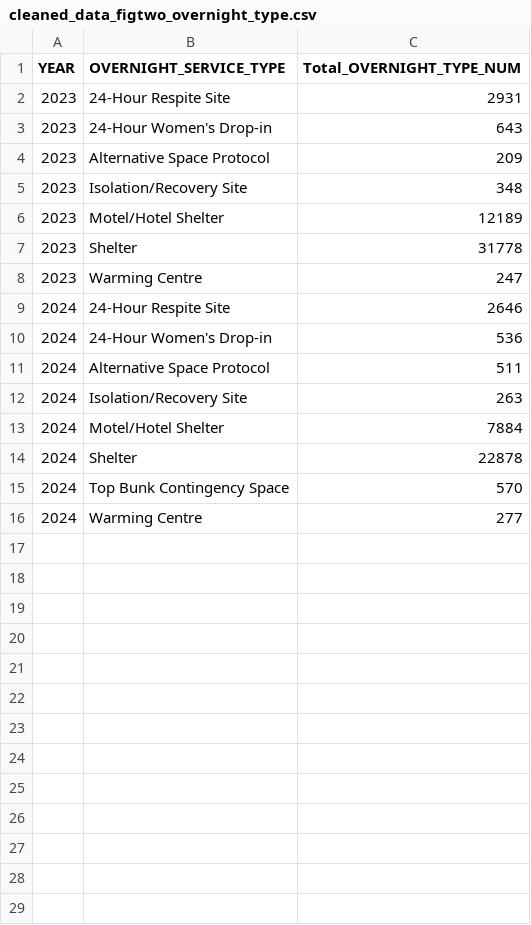
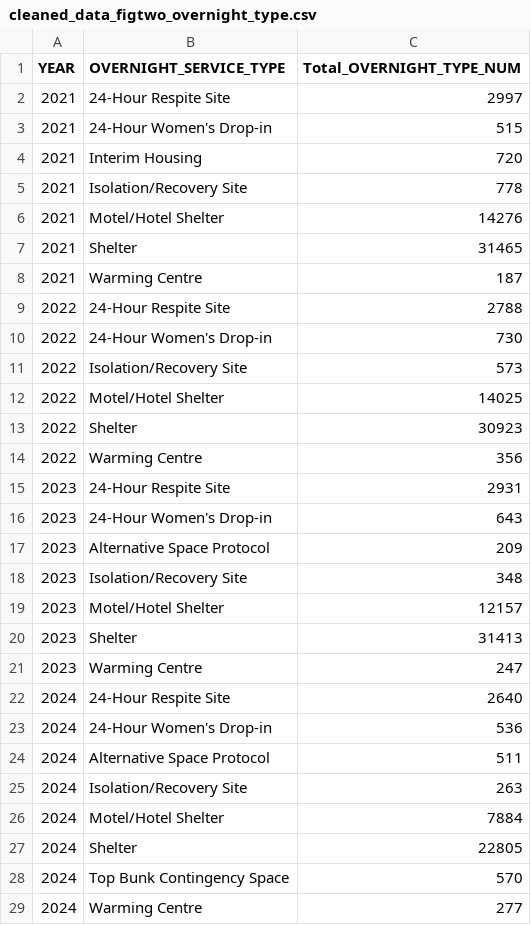
Before and after one commit to kqlqkqlqF/Analyzation-of-shelter-overnight-occupancy, a CSV file: data/cleaned_data/cleaned_data_figtwo_overnight_type.csv, drawn as a sheet.

```diff
--- a/data/cleaned_data/cleaned_data_figtwo_overnight_type.csv
+++ b/data/cleaned_data/cleaned_data_figtwo_overnight_type.csv
@@ -1,2 +1,15 @@
 YEAR,OVERNIGHT_SERVICE_TYPE,Total_OVERNIGHT_TYPE_NUM
+2021,24-Hour Respite Site,2997
+2021,24-Hour Women's Drop-in,515
+2021,Interim Housing,720
+2021,Isolation/Recovery Site,778
+2021,Motel/Hotel Shelter,14276
+2021,Shelter,31465
+2021,Warming Centre,187
+2022,24-Hour Respite Site,2788
+2022,24-Hour Women's Drop-in,730
+2022,Isolation/Recovery Site,573
+2022,Motel/Hotel Shelter,14025
+2022,Shelter,30923
+2022,Warming Centre,356
 2023,24-Hour Respite Site,2931
@@ -5,6 +18,6 @@ YEAR,OVERNIGHT_SERVICE_TYPE,Total_OVERNIGHT_TYPE_NUM
 2023,Isolation/Recovery Site,348
-2023,Motel/Hotel Shelter,12189
-2023,Shelter,31778
+2023,Motel/Hotel Shelter,12157
+2023,Shelter,31413
 2023,Warming Centre,247
-2024,24-Hour Respite Site,2646
+2024,24-Hour Respite Site,2640
 2024,24-Hour Women's Drop-in,536
@@ -13,3 +26,3 @@ YEAR,OVERNIGHT_SERVICE_TYPE,Total_OVERNIGHT_TYPE_NUM
 2024,Motel/Hotel Shelter,7884
-2024,Shelter,22878
+2024,Shelter,22805
 2024,Top Bunk Contingency Space,570
```
Also changed, not shown: data/cleaned_data/cleaned_data_figfou.csv, data/cleaned_data/cleaned_data_figthr.csv, 6 other files.
